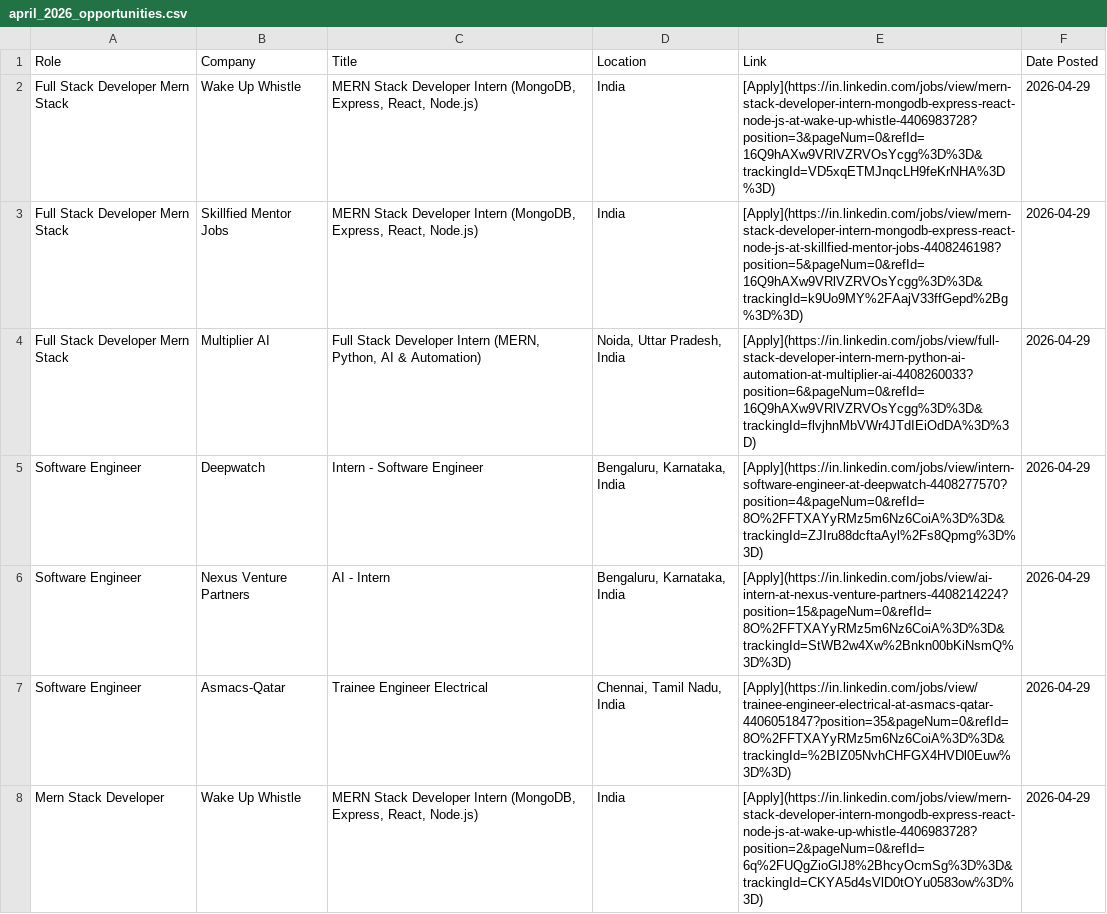
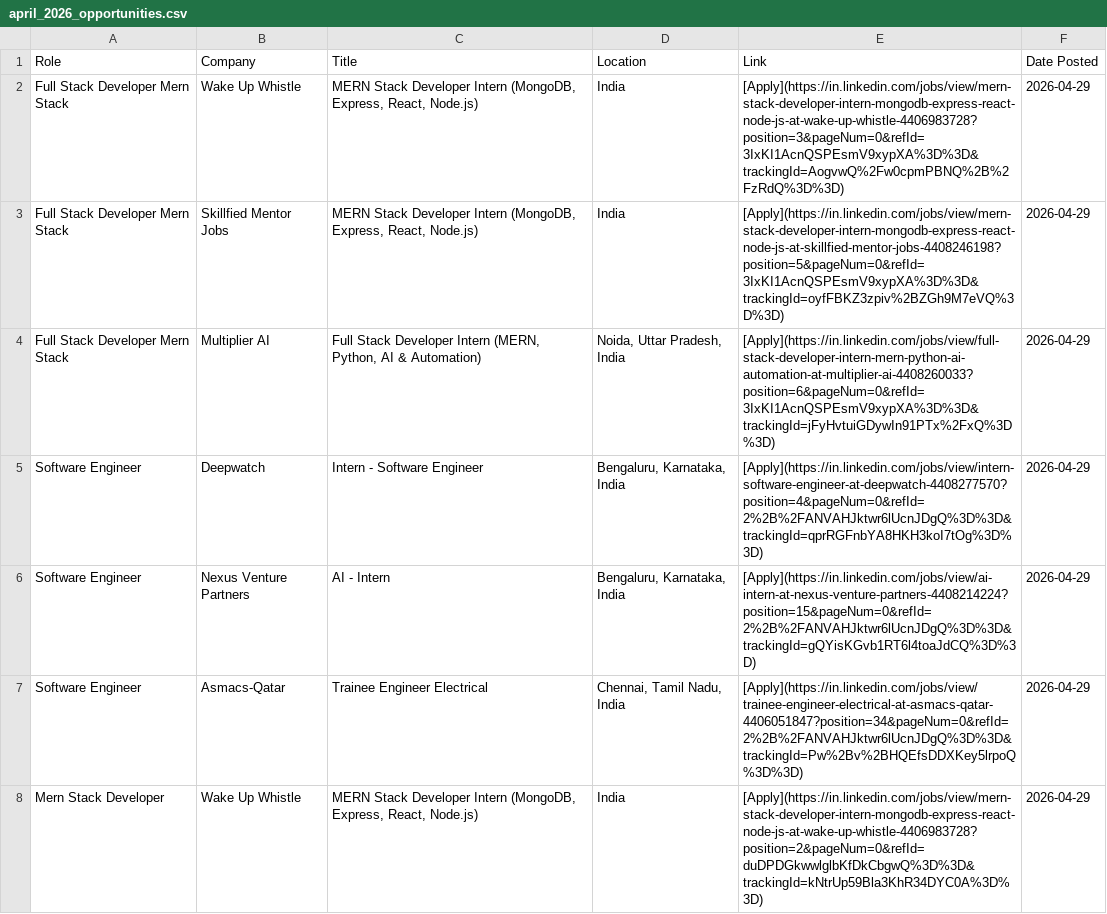
Before and after one commit to IshaCodes04/OpportunityHub, a CSV file: april_2026_opportunities.csv, drawn as a sheet; only a part is shown; the diff covers the shown part only.

Commit message:
🔄 Update: April 2026 job opportunities (Auto)

```diff
--- a/april_2026_opportunities.csv
+++ b/april_2026_opportunities.csv
@@ -1,8 +1,8 @@
 Role,Company,Title,Location,Link,Date Posted
-Full Stack Developer Mern Stack,Wake Up Whistle,"MERN Stack Developer Intern (MongoDB, Express, React, Node.js)",India,[Apply](https://in.linkedin.com/jobs/view/mern-stack-developer-intern-mongodb-express-react-node-js-at-wake-up-whistle-4406983728?position=3&pageNum=0&refId=16Q9hAXw9VRlVZRVOsYcgg%3D%3D&trackingId=VD5xqETMJnqcLH9feKrNHA%3D%3D),2026-04-29
-Full Stack Developer Mern Stack,Skillfied Mentor Jobs,"MERN Stack Developer Intern (MongoDB, Express, React, Node.js)",India,[Apply](https://in.linkedin.com/jobs/view/mern-stack-developer-intern-mongodb-express-react-node-js-at-skillfied-mentor-jobs-4408246198?position=5&pageNum=0&refId=16Q9hAXw9VRlVZRVOsYcgg%3D%3D&trackingId=k9Uo9MY%2FAajV33ffGepd%2Bg%3D%3D),2026-04-29
-Full Stack Developer Mern Stack,Multiplier AI,"Full Stack Developer Intern (MERN, Python, AI & Automation)","Noida, Uttar Pradesh, India",[Apply](https://in.linkedin.com/jobs/view/full-stack-developer-intern-mern-python-ai-automation-at-multiplier-ai-4408260033?position=6&pageNum=0&refId=16Q9hAXw9VRlVZRVOsYcgg%3D%3D&trackingId=flvjhnMbVWr4JTdIEiOdDA%3D%3D),2026-04-29
-Software Engineer,Deepwatch,Intern - Software Engineer,"Bengaluru, Karnataka, India",[Apply](https://in.linkedin.com/jobs/view/intern-software-engineer-at-deepwatch-4408277570?position=4&pageNum=0&refId=8O%2FFTXAYyRMz5m6Nz6CoiA%3D%3D&trackingId=ZJIru88dcftaAyl%2Fs8Qpmg%3D%3D),2026-04-29
-Software Engineer,Nexus Venture Partners,AI - Intern,"Bengaluru, Karnataka, India",[Apply](https://in.linkedin.com/jobs/view/ai-intern-at-nexus-venture-partners-4408214224?position=15&pageNum=0&refId=8O%2FFTXAYyRMz5m6Nz6CoiA%3D%3D&trackingId=StWB2w4Xw%2Bnkn00bKiNsmQ%3D%3D),2026-04-29
-Software Engineer,Asmacs-Qatar,Trainee Engineer Electrical,"Chennai, Tamil Nadu, India",[Apply](https://in.linkedin.com/jobs/view/trainee-engineer-electrical-at-asmacs-qatar-4406051847?position=35&pageNum=0&refId=8O%2FFTXAYyRMz5m6Nz6CoiA%3D%3D&trackingId=%2BIZ05NvhCHFGX4HVDl0Euw%3D%3D),2026-04-29
-Mern Stack Developer,Wake Up Whistle,"MERN Stack Developer Intern (MongoDB, Express, React, Node.js)",India,[Apply](https://in.linkedin.com/jobs/view/mern-stack-developer-intern-mongodb-express-react-node-js-at-wake-up-whistle-4406983728?position=2&pageNum=0&refId=6q%2FUQgZioGlJ8%2BhcyOcmSg%3D%3D&trackingId=CKYA5d4sVlD0tOYu0583ow%3D%3D),2026-04-29
+Full Stack Developer Mern Stack,Wake Up Whistle,"MERN Stack Developer Intern (MongoDB, Express, React, Node.js)",India,[Apply](https://in.linkedin.com/jobs/view/mern-stack-developer-intern-mongodb-express-react-node-js-at-wake-up-whistle-4406983728?position=3&pageNum=0&refId=3IxKI1AcnQSPEsmV9xypXA%3D%3D&trackingId=AogvwQ%2Fw0cpmPBNQ%2B%2FzRdQ%3D%3D),2026-04-29
+Full Stack Developer Mern Stack,Skillfied Mentor Jobs,"MERN Stack Developer Intern (MongoDB, Express, React, Node.js)",India,[Apply](https://in.linkedin.com/jobs/view/mern-stack-developer-intern-mongodb-express-react-node-js-at-skillfied-mentor-jobs-4408246198?position=5&pageNum=0&refId=3IxKI1AcnQSPEsmV9xypXA%3D%3D&trackingId=oyfFBKZ3zpiv%2BZGh9M7eVQ%3D%3D),2026-04-29
+Full Stack Developer Mern Stack,Multiplier AI,"Full Stack Developer Intern (MERN, Python, AI & Automation)","Noida, Uttar Pradesh, India",[Apply](https://in.linkedin.com/jobs/view/full-stack-developer-intern-mern-python-ai-automation-at-multiplier-ai-4408260033?position=6&pageNum=0&refId=3IxKI1AcnQSPEsmV9xypXA%3D%3D&trackingId=jFyHvtuiGDywIn91PTx%2FxQ%3D%3D),2026-04-29
+Software Engineer,Deepwatch,Intern - Software Engineer,"Bengaluru, Karnataka, India",[Apply](https://in.linkedin.com/jobs/view/intern-software-engineer-at-deepwatch-4408277570?position=4&pageNum=0&refId=2%2B%2FANVAHJktwr6lUcnJDgQ%3D%3D&trackingId=qprRGFnbYA8HKH3koI7tOg%3D%3D),2026-04-29
+Software Engineer,Nexus Venture Partners,AI - Intern,"Bengaluru, Karnataka, India",[Apply](https://in.linkedin.com/jobs/view/ai-intern-at-nexus-venture-partners-4408214224?position=15&pageNum=0&refId=2%2B%2FANVAHJktwr6lUcnJDgQ%3D%3D&trackingId=gQYisKGvb1RT6l4toaJdCQ%3D%3D),2026-04-29
+Software Engineer,Asmacs-Qatar,Trainee Engineer Electrical,"Chennai, Tamil Nadu, India",[Apply](https://in.linkedin.com/jobs/view/trainee-engineer-electrical-at-asmacs-qatar-4406051847?position=34&pageNum=0&refId=2%2B%2FANVAHJktwr6lUcnJDgQ%3D%3D&trackingId=Pw%2Bv%2BHQEfsDDXKey5lrpoQ%3D%3D),2026-04-29
+Mern Stack Developer,Wake Up Whistle,"MERN Stack Developer Intern (MongoDB, Express, React, Node.js)",India,[Apply](https://in.linkedin.com/jobs/view/mern-stack-developer-intern-mongodb-express-react-node-js-at-wake-up-whistle-4406983728?position=2&pageNum=0&refId=duDPDGkwwlglbKfDkCbgwQ%3D%3D&trackingId=kNtrUp59Bla3KhR34DYC0A%3D%3D),2026-04-29
```
Also changed, not shown: 1 removed row and 60 edited cells elsewhere in this file, 1 other file.
